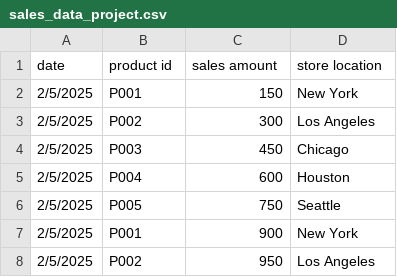
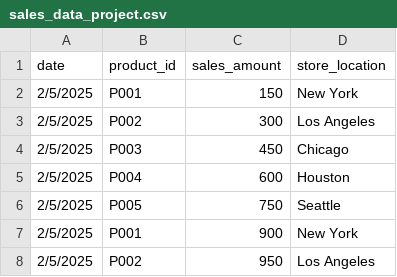
Before and after one commit to gassaf2/DataEngineering, a CSV file: Project/sample_data/sales_data_project.csv, drawn as a sheet; only a part is shown.

Commit message:
adding project

```diff
--- a/Project/sample_data/sales_data_project.csv
+++ b/Project/sample_data/sales_data_project.csv
@@ -1,2 +1,2 @@
-date,product id,sales amount,store location
+date,product_id,sales_amount,store_location
 2/5/2025,P001,150,New York
```
Also changed, not shown: 10 other files.
